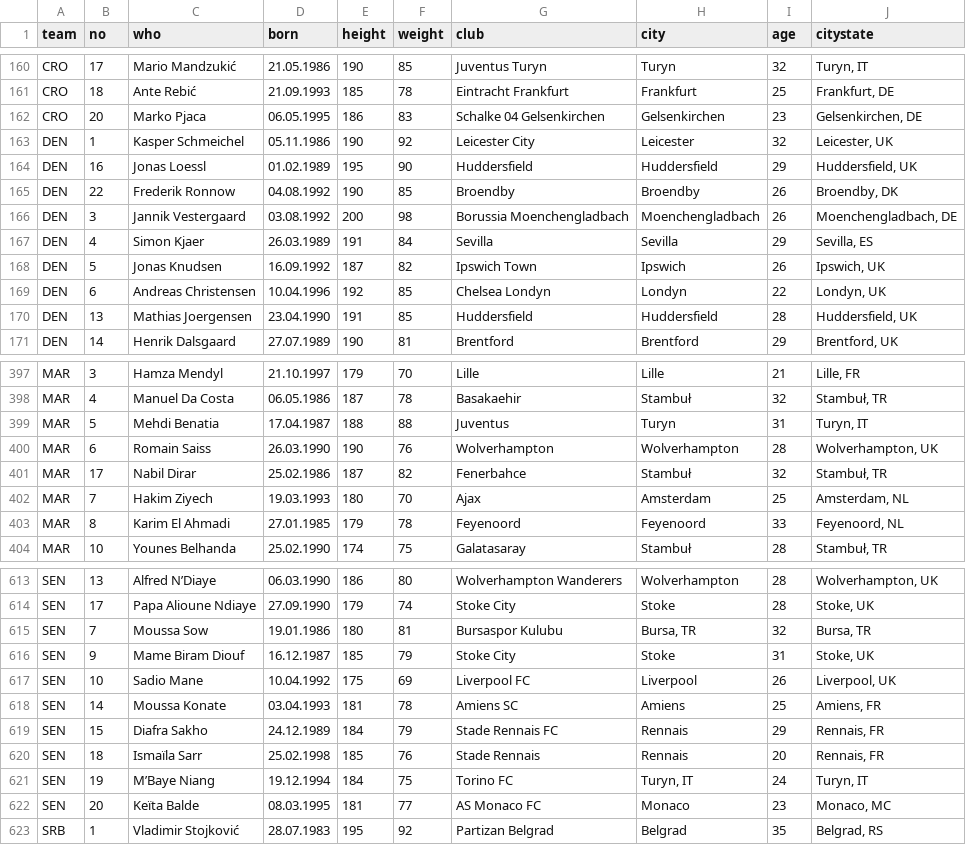
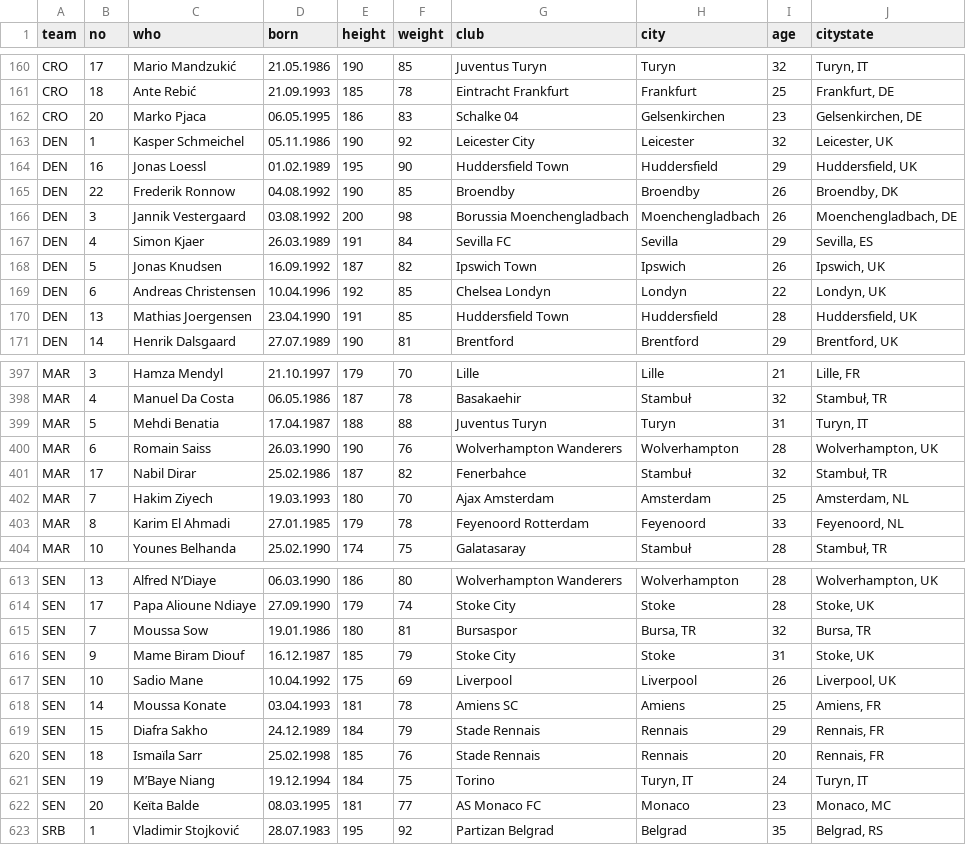
Before and after one commit to hrpunio/Data, a CSV file: FWC_Russia_2018/rus2018x.csv, drawn as a sheet; only a part is shown, gaps mark what is left out; the diff covers the shown part only.

```diff
--- a/FWC_Russia_2018/rus2018x.csv
+++ b/FWC_Russia_2018/rus2018x.csv
@@ -161,4 +161,4 @@ CRO;17;Mario Mandzukić;21.05.1986;190;85;Juventus Turyn;Turyn;32;Turyn, IT
 CRO;18;Ante Rebić;21.09.1993;185;78;Eintracht Frankfurt;Frankfurt;25;Frankfurt, DE
-CRO;20;Marko Pjaca;06.05.1995;186;83;Schalke 04 Gelsenkirchen;Gelsenkirchen;23;Gelsenkirchen, DE
+CRO;20;Marko Pjaca;06.05.1995;186;83;Schalke 04;Gelsenkirchen;23;Gelsenkirchen, DE
 DEN;1;Kasper Schmeichel;05.11.1986;190;92;Leicester City;Leicester;32;Leicester, UK
-DEN;16;Jonas Loessl ;01.02.1989;195;90;Huddersfield;Huddersfield;29;Huddersfield, UK
+DEN;16;Jonas Loessl;01.02.1989;195;90;Huddersfield Town;Huddersfield;29;Huddersfield, UK
@@ -166,2 +166,2 @@ DEN;22;Frederik Ronnow ;04.08.1992;190;85;Broendby;Broendby;26;Broendby, DK
 DEN;3;Jannik Vestergaard;03.08.1992;200;98;Borussia Moenchengladbach;Moenchengladbach;26;Moenchengladbach, DE
-DEN;4;Simon Kjaer;26.03.1989;191;84;Sevilla;Sevilla;29;Sevilla, ES
+DEN;4;Simon Kjaer;26.03.1989;191;84;Sevilla FC;Sevilla;29;Sevilla, ES
@@ -170,2 +170,2 @@ DEN;6;Andreas Christensen ;10.04.1996;192;85;Chelsea Londyn;Londyn;22;Londyn, U
-DEN;13;Mathias Joergensen;23.04.1990;191;85;Huddersfield;Huddersfield;28;Huddersfield, UK
+DEN;13;Mathias Joergensen;23.04.1990;191;85;Huddersfield Town;Huddersfield;28;Huddersfield, UK
 DEN;14;Henrik Dalsgaard;27.07.1989;190;81;Brentford;Brentford;29;Brentford, UK
@@ -398,7 +398,7 @@ MAR;3;Hamza Mendyl;21.10.1997;179;70;Lille;Lille;21;Lille, FR
 MAR;4;Manuel Da Costa;06.05.1986;187;78;Basakaehir;Stambuł;32;Stambuł, TR
-MAR;5;Mehdi Benatia;17.04.1987;188;88;Juventus;Turyn;31;Turyn, IT
-MAR;6;Romain Saiss ;26.03.1990;190;76;Wolverhampton;Wolverhampton;28;Wolverhampton, UK
+MAR;5;Mehdi Benatia;17.04.1987;188;88;Juventus Turyn;Turyn;31;Turyn, IT
+MAR;6;Romain Saiss;26.03.1990;190;76;Wolverhampton Wanderers;Wolverhampton;28;Wolverhampton, UK
 MAR;17;Nabil Dirar;25.02.1986;187;82;Fenerbahce;Stambuł;32;Stambuł, TR
-MAR;7;Hakim Ziyech;19.03.1993;180;70;Ajax;Amsterdam;25;Amsterdam, NL
-MAR;8;Karim El Ahmadi ;27.01.1985;179;78;Feyenoord;Feyenoord;33;Feyenoord, NL
+MAR;7;Hakim Ziyech;19.03.1993;180;70;Ajax Amsterdam;Amsterdam;25;Amsterdam, NL
+MAR;8;Karim El Ahmadi;27.01.1985;179;78;Feyenoord Rotterdam;Feyenoord;33;Feyenoord, NL
 MAR;10;Younes Belhanda;25.02.1990;174;75;Galatasaray;Stambuł;28;Stambuł, TR
@@ -614,9 +614,9 @@ SEN;13;Alfred N’Diaye;06.03.1990;186;80;Wolverhampton Wanderers;Wolverhampton;
 SEN;17;Papa Alioune Ndiaye;27.09.1990;179;74;Stoke City;Stoke;28;Stoke, UK
-SEN;7;Moussa Sow;19.01.1986;180;81;Bursaspor Kulubu;Bursa, TR;32;Bursa, TR
+SEN;7;Moussa Sow;19.01.1986;180;81;Bursaspor;Bursa, TR;32;Bursa, TR
 SEN;9;Mame Biram Diouf;16.12.1987;185;79;Stoke City;Stoke;31;Stoke, UK
-SEN;10;Sadio Mane;10.04.1992;175;69;Liverpool FC;Liverpool;26;Liverpool, UK
+SEN;10;Sadio Mane;10.04.1992;175;69;Liverpool;Liverpool;26;Liverpool, UK
 SEN;14;Moussa Konate;03.04.1993;181;78;Amiens SC;Amiens;25;Amiens, FR
-SEN;15;Diafra Sakho;24.12.1989;184;79;Stade Rennais FC;Rennais;29;Rennais, FR
+SEN;15;Diafra Sakho;24.12.1989;184;79;Stade Rennais;Rennais;29;Rennais, FR
 SEN;18;Ismaïla Sarr;25.02.1998;185;76;Stade Rennais;Rennais;20;Rennais, FR
-SEN;19;M’Baye Niang;19.12.1994;184;75;Torino FC;Turyn, IT;24;Turyn, IT
+SEN;19;M’Baye Niang;19.12.1994;184;75;Torino;Turyn, IT;24;Turyn, IT
 SEN;20;Keïta Balde;08.03.1995;181;77;AS Monaco FC;Monaco;23;Monaco, MC
```
Also changed, not shown: 50 edited cells elsewhere in this file, 12 other files.
